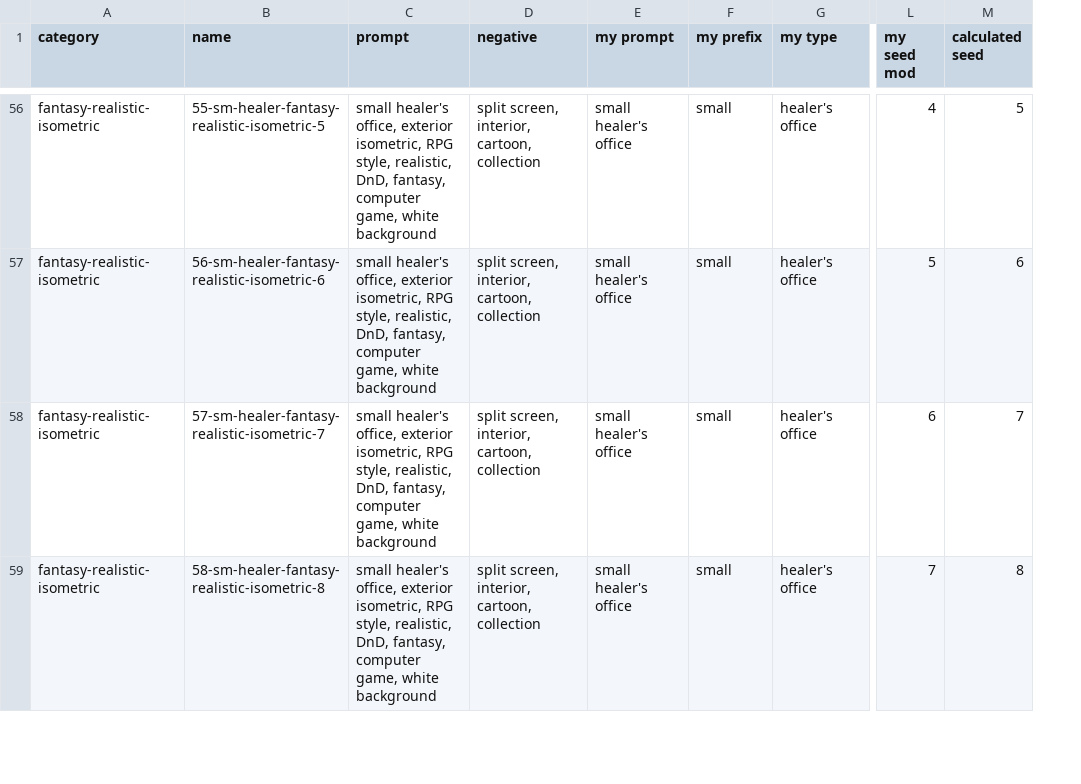
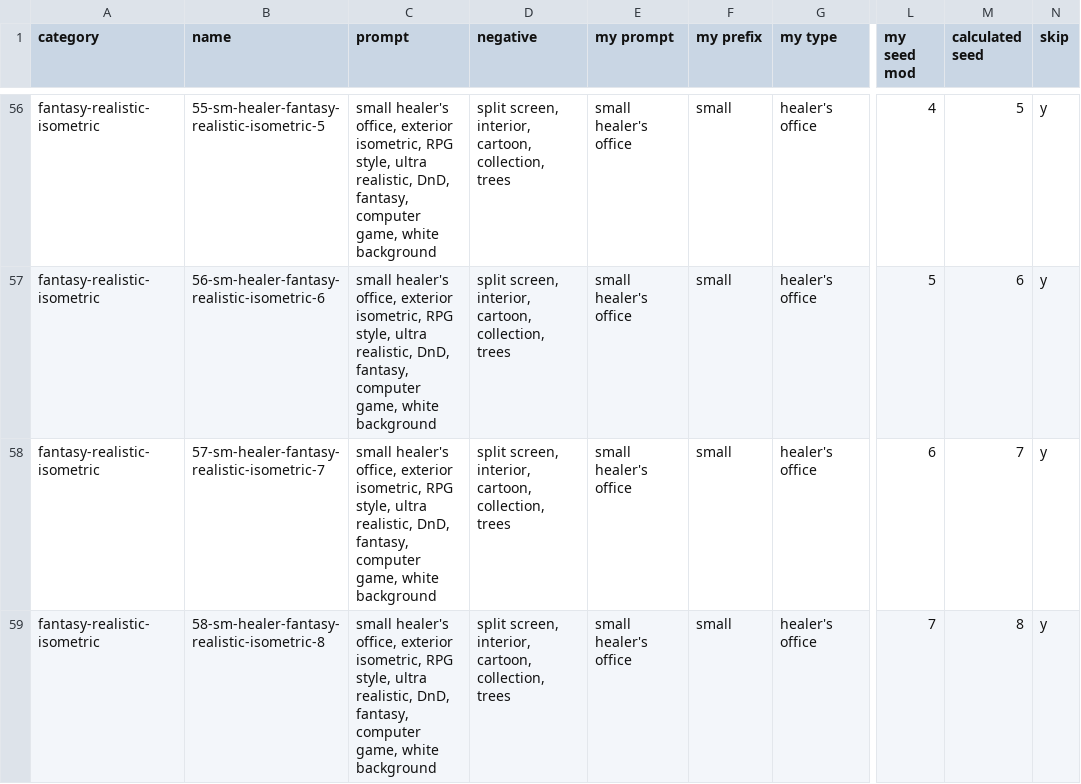
Before and after one commit to Falagard/centauri-game-engine, a CSV file: images-fantasy-realistic.csv, drawn as a sheet; only a part is shown, gaps mark what is left out; the diff covers the shown part only; the diff names each change by its address in the sheet, - before the commit and + after, or states it on an @@ line.

Commit message:
sample includes skip column

```diff
--- a/images-fantasy-realistic.csv
+++ b/images-fantasy-realistic.csv
+column N (skip), rows 56-59: all y
-C56:C59 (prompt): …RPG style, realistic, DnD,…
+C56:C59 (prompt): …RPG style, ultra realistic, DnD,…
-D56:D59 (negative): …interior, cartoon, collection
+D56:D59 (negative): …interior, cartoon, collection, trees
```
Also changed, not shown: 132 edited cells elsewhere in this file, images-fantasy-cartoon.csv, images-postapocalyptic-cartoon.csv, 4 other files.
